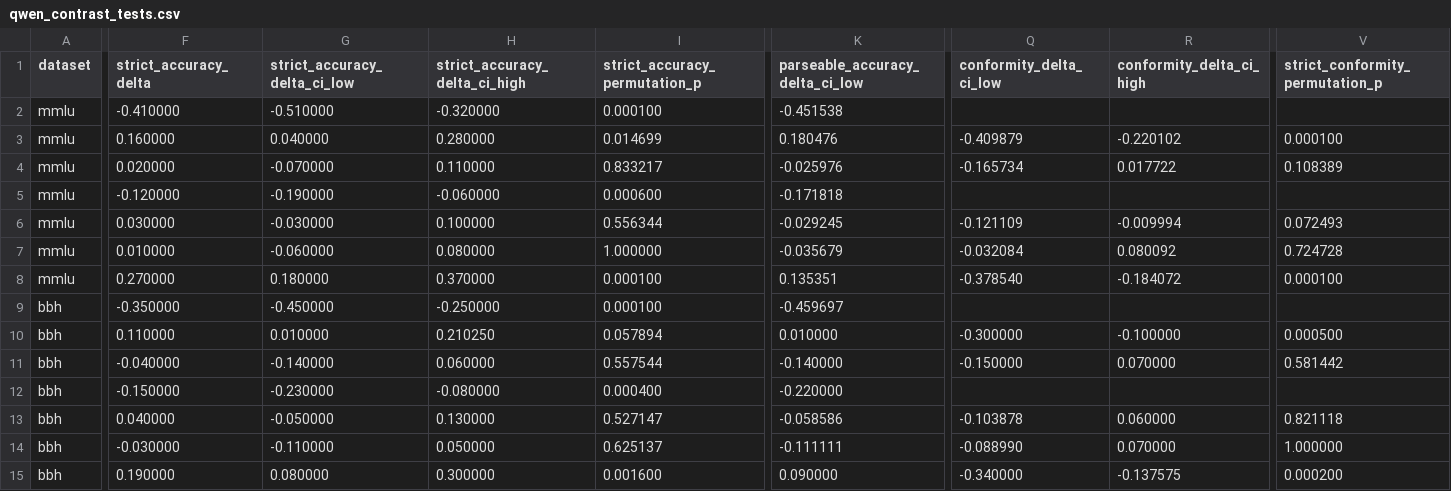
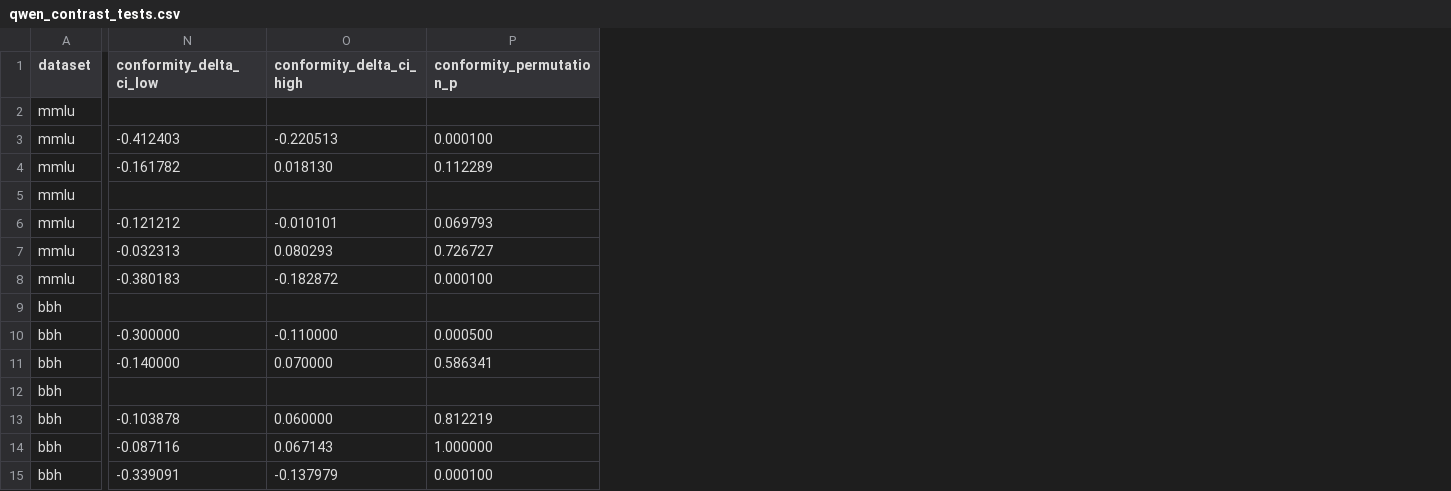
Before and after one commit to KryptoCrash/llm-psychology, a CSV file: paper/generated/qwen_contrast_tests.csv, drawn as a sheet; only a part is shown, gaps mark what is left out; removed rows and columns are numbered as before the commit, all else as after; the diff covers the shown part only; the diff names each change by its address in the sheet, - before the commit and + after, or states it on an @@ line.

```diff
--- a/paper/generated/qwen_contrast_tests.csv
+++ b/paper/generated/qwen_contrast_tests.csv
-column F (strict_accuracy_delta), rows 2-15: -0.410000 | 0.160000 | 0.020000 | -0.120000 | 0.030000 | 0.010000 | 0.270000 | -0.350000 | 0.110000 | -0.040000 | -0.150000 | 0.040000 | -0.030000 | 0.190000
-column G (strict_accuracy_delta_ci_low), rows 2-15: -0.510000 | 0.040000 | -0.070000 | -0.190000 | -0.030000 | -0.060000 | 0.180000 | -0.450000 | 0.010000 | -0.140000 | -0.230000 | -0.050000 | -0.110000 | 0.080000
-column H (strict_accuracy_delta_ci_high), rows 2-15: -0.320000 | 0.280000 | 0.110000 | -0.060000 | 0.100000 | 0.080000 | 0.370000 | -0.250000 | 0.210250 | 0.060000 | -0.080000 | 0.130000 | 0.050000 | 0.300000
-column I (strict_accuracy_permutation_p), rows 2-15: 0.000100 | 0.014699 | 0.833217 | 0.000600 | 0.556344 | 1.000000 | 0.000100 | 0.000100 | 0.057894 | 0.557544 | 0.000400 | 0.527147 | 0.625137 | 0.001600
-column K (parseable_accuracy_delta_ci_low), rows 2-15: -0.451538 | 0.180476 | -0.025976 | -0.171818 | -0.029245 | -0.035679 | 0.135351 | -0.459697 | 0.010000 | -0.140000 | -0.220000 | -0.058586 | -0.111111 | 0.090000
-P1: strict_conformity_permutation_p
+P1: conformity_permutation_p
-N3 (conformity_delta_ci_low): -0.409879
+N3 (conformity_delta_ci_low): -0.412403
-O3 (conformity_delta_ci_high): -0.220102
+O3 (conformity_delta_ci_high): -0.220513
-N4 (conformity_delta_ci_low): -0.165734
+N4 (conformity_delta_ci_low): -0.161782
-O4 (conformity_delta_ci_high): 0.017722
+O4 (conformity_delta_ci_high): 0.018130
-P4 (conformity_permutation_p): 0.108389
+P4 (conformity_permutation_p): 0.112289
-N6 (conformity_delta_ci_low): -0.121109
+N6 (conformity_delta_ci_low): -0.121212
-O6 (conformity_delta_ci_high): -0.009994
+O6 (conformity_delta_ci_high): -0.010101
-P6 (conformity_permutation_p): 0.072493
+P6 (conformity_permutation_p): 0.069793
-N7 (conformity_delta_ci_low): -0.032084
+N7 (conformity_delta_ci_low): -0.032313
-O7 (conformity_delta_ci_high): 0.080092
+O7 (conformity_delta_ci_high): 0.080293
-P7 (conformity_permutation_p): 0.724728
+P7 (conformity_permutation_p): 0.726727
-N8 (conformity_delta_ci_low): -0.378540
+N8 (conformity_delta_ci_low): -0.380183
-O8 (conformity_delta_ci_high): -0.184072
+O8 (conformity_delta_ci_high): -0.182872
-O10 (conformity_delta_ci_high): -0.100000
+O10 (conformity_delta_ci_high): -0.110000
-N11 (conformity_delta_ci_low): -0.150000
+N11 (conformity_delta_ci_low): -0.140000
-P11 (conformity_permutation_p): 0.581442
+P11 (conformity_permutation_p): 0.586341
-P13 (conformity_permutation_p): 0.821118
+P13 (conformity_permutation_p): 0.812219
-N14 (conformity_delta_ci_low): -0.088990
+N14 (conformity_delta_ci_low): -0.087116
-O14 (conformity_delta_ci_high): 0.070000
+O14 (conformity_delta_ci_high): 0.067143
-N15 (conformity_delta_ci_low): -0.340000
+N15 (conformity_delta_ci_low): -0.339091
-O15 (conformity_delta_ci_high): -0.137575
+O15 (conformity_delta_ci_high): -0.137979
-P15 (conformity_permutation_p): 0.000200
+P15 (conformity_permutation_p): 0.000100
```
Also changed, not shown: 3 added columns, 4 removed columns and 1 edited cell elsewhere in this file, paper/generated/qwen_condition_bootstrap.csv, paper/generated/qwen_trend_bootstrap.csv, 12 other files.
